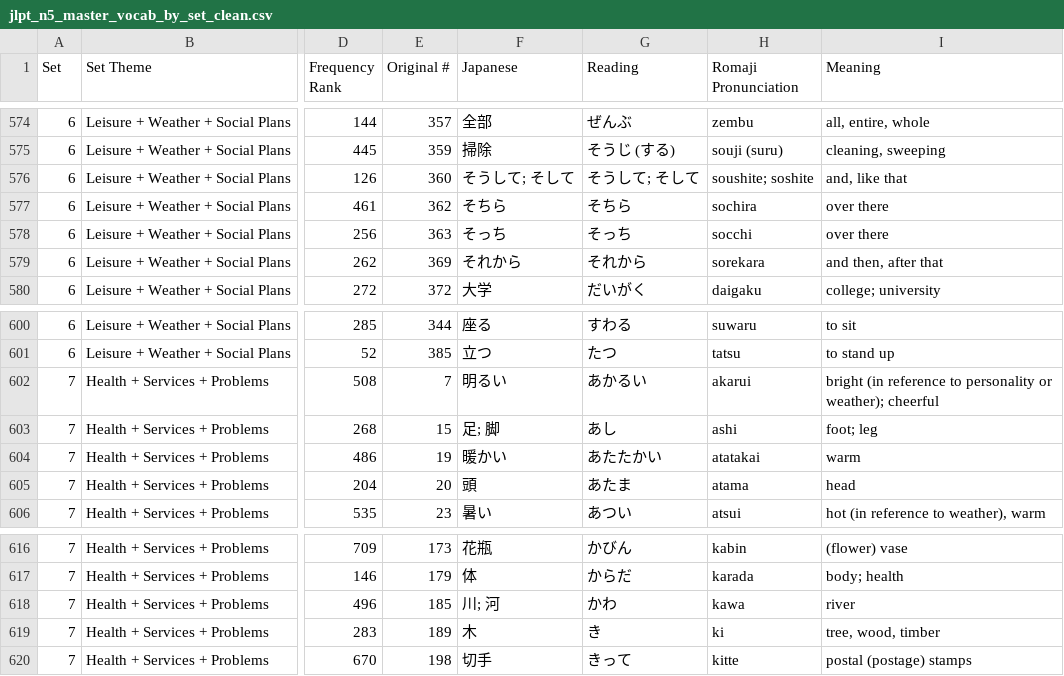
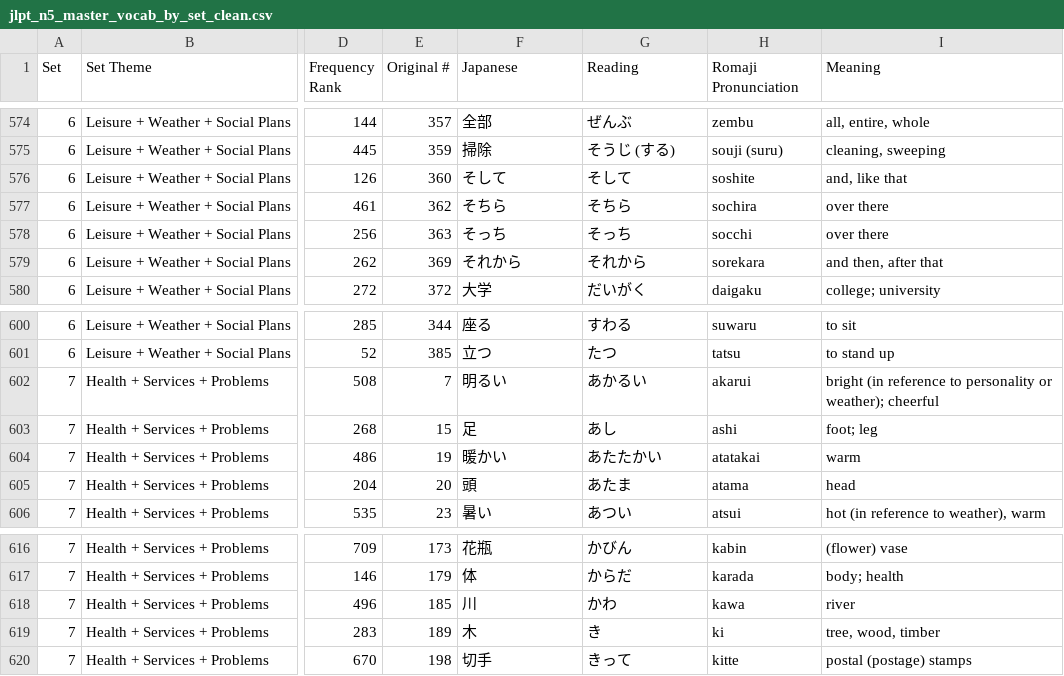
Before and after one commit to abdatta/kiki-jlpt, a CSV file: jlpt_n5_master_vocab_by_set_clean.csv, drawn as a sheet; only a part is shown, gaps mark what is left out; the diff covers the shown part only; the diff names each change by its address in the sheet, - before the commit and + after, or states it on an @@ line.

```diff
--- a/jlpt_n5_master_vocab_by_set_clean.csv
+++ b/jlpt_n5_master_vocab_by_set_clean.csv
-F576 (Japanese): そうして; そして
+F576 (Japanese): そして
-G576 (Reading): そうして; そして
+G576 (Reading): そして
-H576 (Romaji Pronunciation): soushite; soshite
+H576 (Romaji Pronunciation): soshite
-F603 (Japanese): 足; 脚
+F603 (Japanese): 足
-F618 (Japanese): 川; 河
+F618 (Japanese): 川
```
Also changed, not shown: 1 removed row and 79 edited cells elsewhere in this file, 17 other files.
